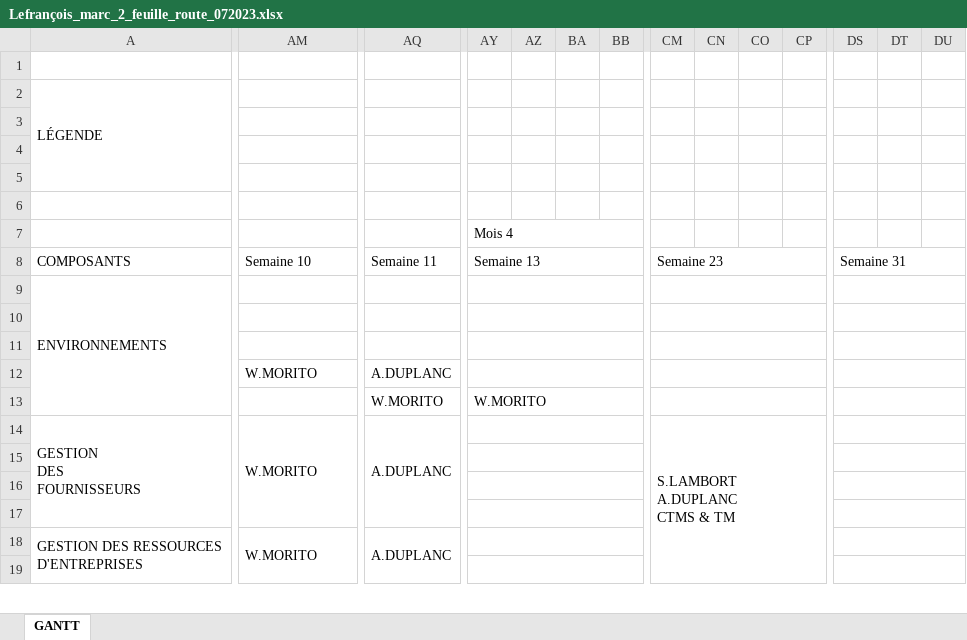
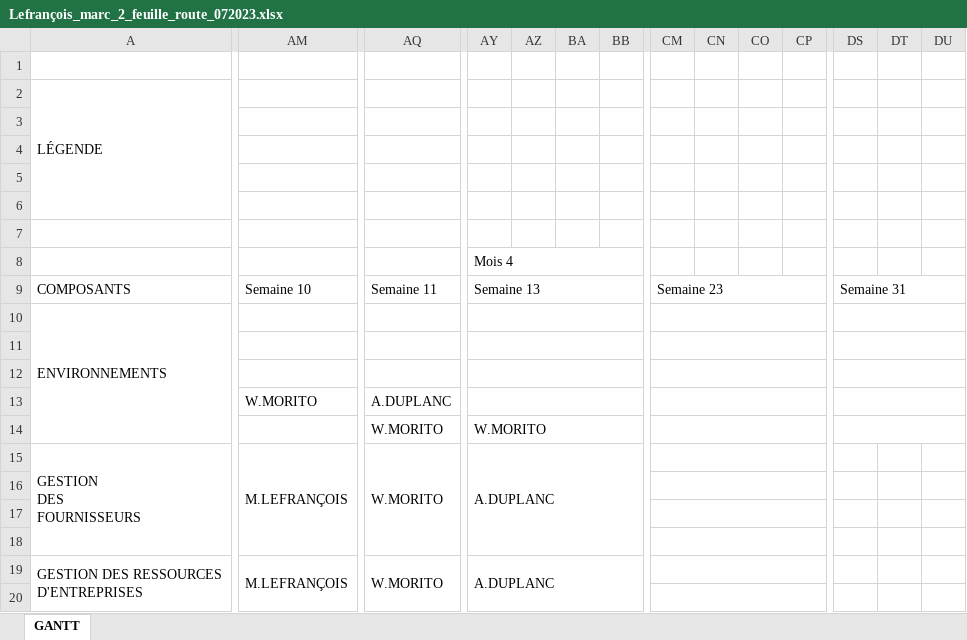
Before and after one commit to Mister-Marky-Mark/R-alisez-un-plan-d-impl-mentation-pour-assurer-le-bon-d-roulement-de-votre-projet-d-architecture, an Excel workbook: Artefacts/Architecture/Livrables/Lefrançois_marc_2_feuille_route_072023.xlsx, sheet GANTT, drawn as a sheet; only a part is shown, gaps mark what is left out; values as stored, in another font and other column widths than the file's, no cell formats; removed rows and columns are numbered as before the commit, all else as after; rows hold the shown columns only; ↵ is a line break in a cell; the diff covers the shown part only; the diff names each change by its address in the sheet, - before the commit and + after, or states it on an @@ line.

Commit message:
Add files via upload
Ajout des formations utilisateurs.

```diff
--- a/Artefacts/Architecture/Livrables/Lefrançois_marc_2_feuille_route_072023.xlsx (sheet GANTT)
+++ b/Artefacts/Architecture/Livrables/Lefrançois_marc_2_feuille_route_072023.xlsx (sheet GANTT)
+row 4: (empty)
-AM15: W.MORITO
+AM15: M.LEFRANÇOIS
-AQ15: A.DUPLANC
+AQ15: W.MORITO
-AY15: (empty)
+AY15: A.DUPLANC
-AY14:BB14 merged
+AY15:BB18 merged
-CM15: S.LAMBORT ↵ A.DUPLANC ↵ CTMS & TM
+CM15: (empty)
-CM14:DR36 merged
+CM15:CP15 merged
-DS14:DV14 merged
-AY15:BB15 merged
+CM16:CP16 merged
-DS15:DV15 merged
-AY16:BB16 merged
+CM17:CP17 merged
-DS16:DV16 merged
-AY17:BB17 merged
+CM18:CP18 merged
-DS17:DV17 merged
-AM19: W.MORITO
+AM19: M.LEFRANÇOIS
-AQ19: A.DUPLANC
+AQ19: W.MORITO
-AY19: (empty)
+AY19: A.DUPLANC
-AY18:BB18 merged
+AY19:BB22 merged
+CM19:CP19 merged
-DS18:DV18 merged
-AY19:BB19 merged
+CM20:CP20 merged
-DS19:DV19 merged
```
Also changed, not shown: 10 edited cells and merged cells elsewhere in this sheet, cell formats.
